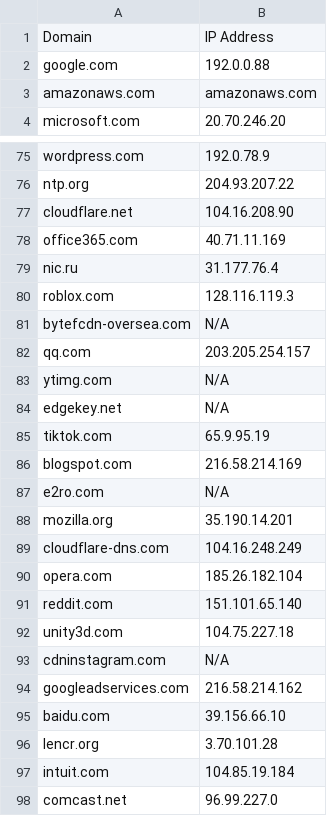
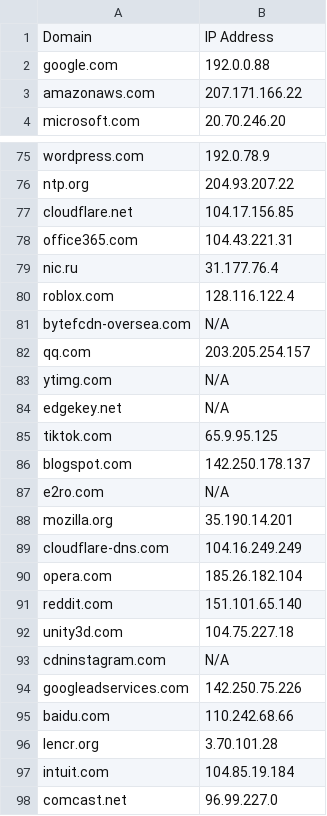
Before and after one commit to rfiorilla/thesis, a CSV file: output_good.csv, drawn as a sheet; only a part is shown, gaps mark what is left out; the diff covers the shown part only.

```diff
--- a/output_good.csv
+++ b/output_good.csv
@@ -2,3 +2,3 @@ Domain,IP Address
 google.com,192.0.0.88
-amazonaws.com,amazonaws.com
+amazonaws.com,207.171.166.22
 microsoft.com,20.70.246.20
@@ -76,6 +76,6 @@ wordpress.com,192.0.78.9
 ntp.org,204.93.207.22
-cloudflare.net,104.16.208.90
-office365.com,40.71.11.169
+cloudflare.net,104.17.156.85
+office365.com,104.43.221.31
 nic.ru,31.177.76.4
-roblox.com,128.116.119.3
+roblox.com,128.116.122.4
 bytefcdn-oversea.com,N/A
@@ -84,7 +84,7 @@ ytimg.com,N/A
 edgekey.net,N/A
-tiktok.com,65.9.95.19
-blogspot.com,216.58.214.169
+tiktok.com,65.9.95.125
+blogspot.com,142.250.178.137
 e2ro.com,N/A
 mozilla.org,35.190.14.201
-cloudflare-dns.com,104.16.248.249
+cloudflare-dns.com,104.16.249.249
 opera.com,185.26.182.104
@@ -93,4 +93,4 @@ unity3d.com,104.75.227.18
 cdninstagram.com,N/A
-googleadservices.com,216.58.214.162
-baidu.com,39.156.66.10
+googleadservices.com,142.250.75.226
+baidu.com,110.242.68.66
 lencr.org,3.70.101.28
```
Also changed, not shown: 26 edited cells elsewhere in this file.
